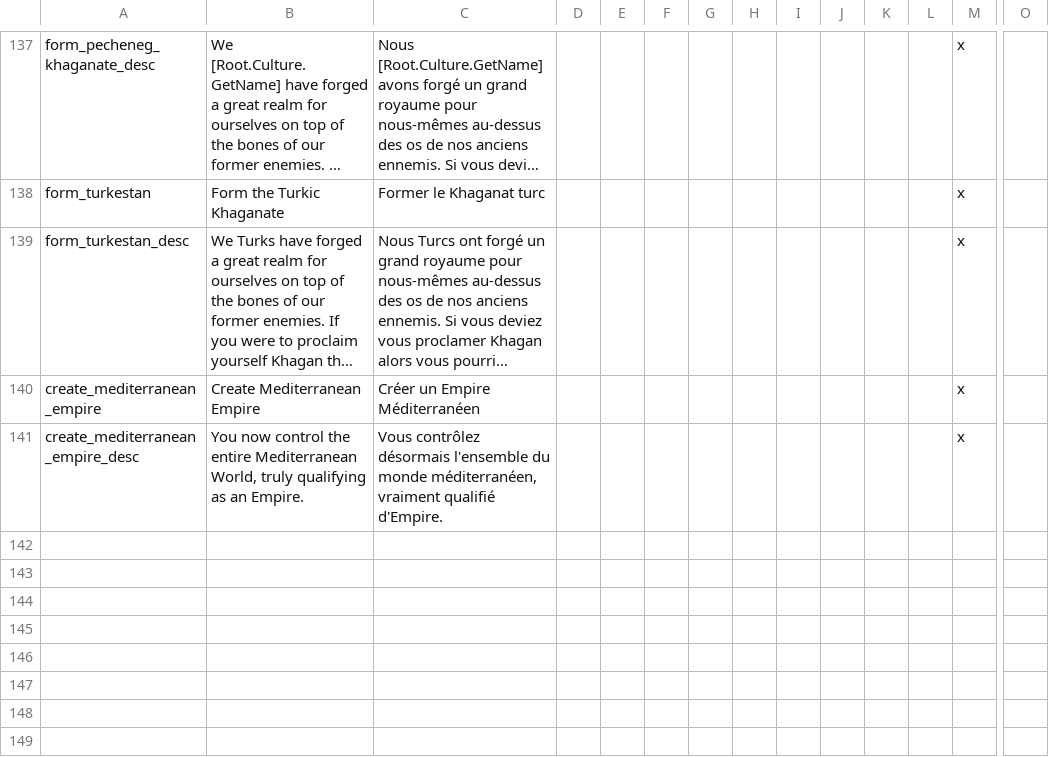
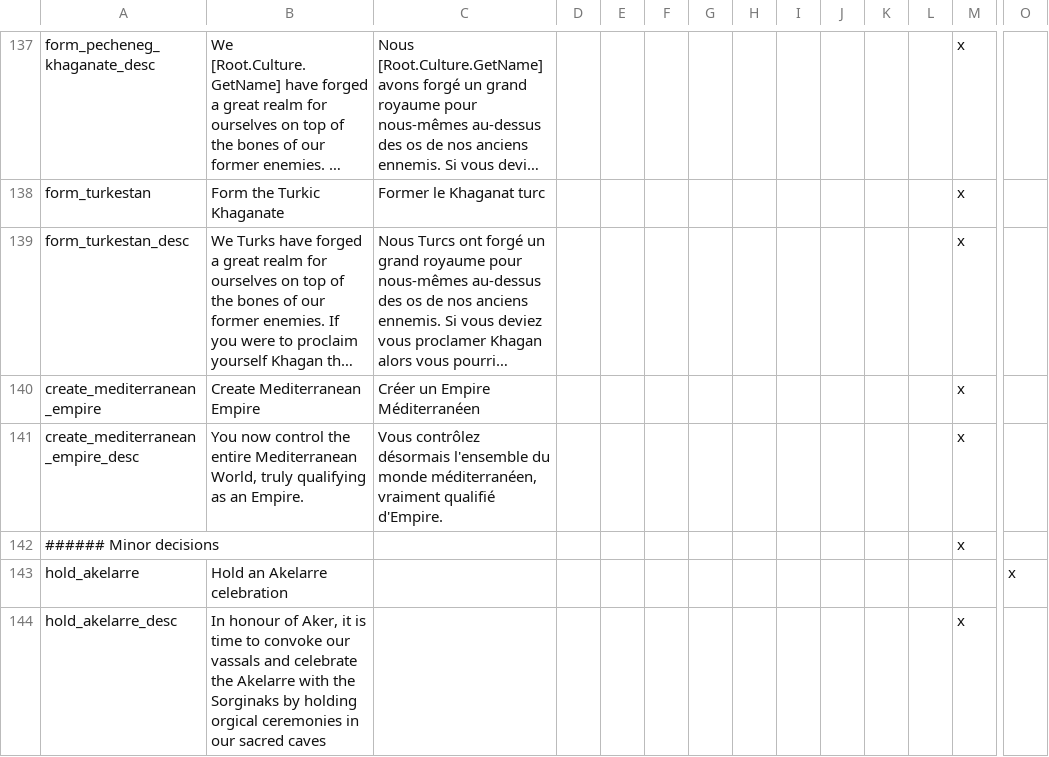
Before and after one commit to loup99/WtWSMS, a CSV file: WTWSMS/localisation/WtWSMS_decisions.csv, drawn as a sheet; only a part is shown, gaps mark what is left out; long unchanged cells end in …; rows hold the shown columns only; the diff names each change by its address in the sheet, - before the commit and + after, or states it on an @@ line.

```diff
--- a/WTWSMS/localisation/WtWSMS_decisions.csv
+++ b/WTWSMS/localisation/WtWSMS_decisions.csv
+row 142: ###### Minor decisions |  |  |  |  |  |  |  |  |  |  |  | x
+row 143: hold_akelarre | Hold an Akelarre celebration |  |  |  |  |  |  |  |  |  |  |  | x
+row 144: hold_akelarre_desc | In honour of Aker, it is time to convoke our vassals and celebrate the Akelarre with the Sorginaks by holding orgical ceremonies in our sacred caves |  |  |  |  |  |  |  |  |  |  | x
```
Also changed, not shown: WTWSMS/localisation/WtWSMS_events.csv, 6 other files.
